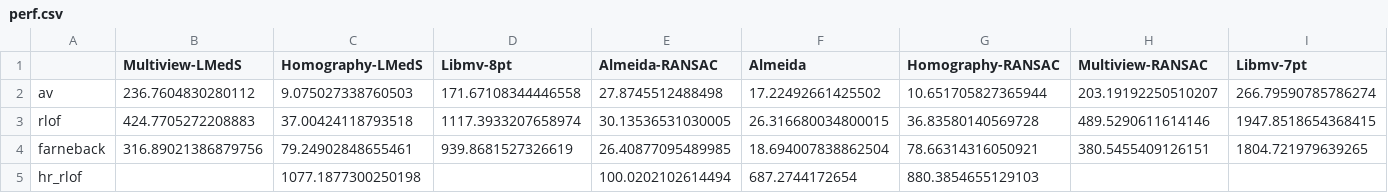
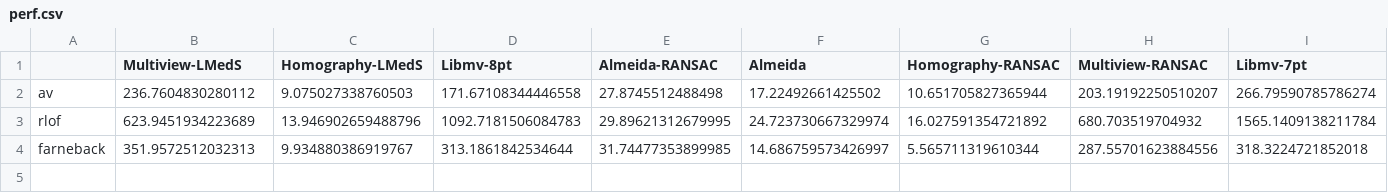
Before and after one commit to h33p/ofps, a CSV file: docs/statistics/perf.csv, drawn as a sheet.

```diff
--- a/docs/statistics/perf.csv
+++ b/docs/statistics/perf.csv
@@ -2,4 +2,3 @@
 av,236.7604830280112,9.075027338760503,171.67108344446558,27.8745512488498,17.22492661425502,10.651705827365944,203.19192250510207,266.79590785786274
-rlof,424.7705272208883,37.00424118793518,1117.3933207658974,30.13536531030005,26.316680034800015,36.83580140569728,489.5290611614146,1947.8518654368415
-farneback,316.89021386879756,79.24902848655461,939.8681527326619,26.40877095489985,18.694007838862504,78.66314316050921,380.5455409126151,1804.721979639265
-hr_rlof,,1077.1877300250198,,100.0202102614494,687.2744172654,880.3854655129103,,
+rlof,623.9451934223689,13.946902659488796,1092.7181506084783,29.89621312679995,24.723730667329974,16.027591354721892,680.703519704932,1565.1409138211784
+farneback,351.9572512032313,9.934880386919767,313.1861842534644,31.74477353899985,14.686759573426997,5.565711319610344,287.55701623884556,318.3224721852018
```
Also changed, not shown: docs/statistics/err_farneback.csv, docs/statistics/err_rlof.csv, 39 other files.
